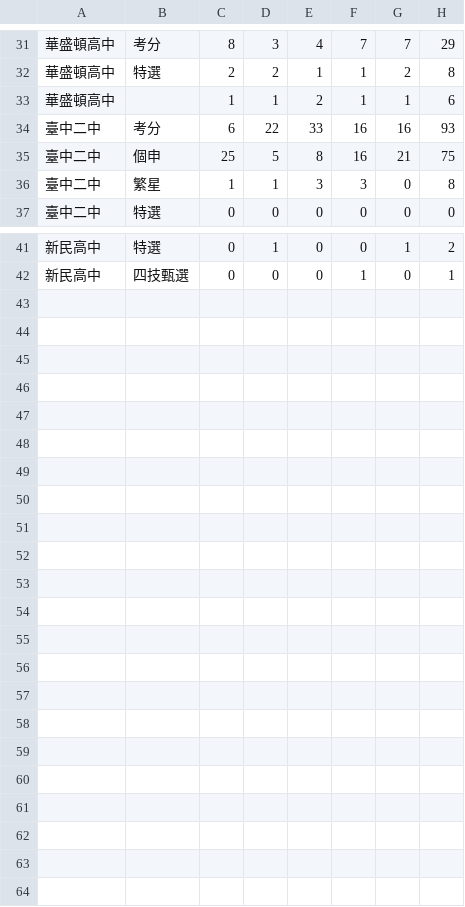
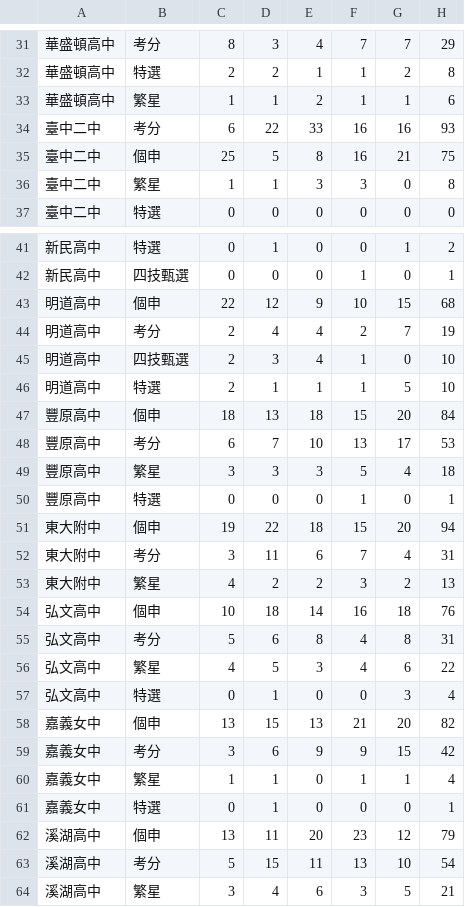
Before and after one commit to ctyangthu/hs-admission-111-115, a CSV file: data/chan_long.csv, drawn as a sheet; only a part is shown, gaps mark what is left out; the diff names each change by its address in the sheet, - before the commit and + after, or states it on an @@ line.

```diff
--- a/data/chan_long.csv
+++ b/data/chan_long.csv
-B33: (empty)
+B33: 繁星
+row 43: 明道高中 | 個申 | 22 | 12 | 9 | 10 | 15 | 68
+row 44: 明道高中 | 考分 | 2 | 4 | 4 | 2 | 7 | 19
+row 45: 明道高中 | 四技甄選 | 2 | 3 | 4 | 1 | 0 | 10
+row 46: 明道高中 | 特選 | 2 | 1 | 1 | 1 | 5 | 10
+row 47: 豐原高中 | 個申 | 18 | 13 | 18 | 15 | 20 | 84
+row 48: 豐原高中 | 考分 | 6 | 7 | 10 | 13 | 17 | 53
+row 49: 豐原高中 | 繁星 | 3 | 3 | 3 | 5 | 4 | 18
+row 50: 豐原高中 | 特選 | 0 | 0 | 0 | 1 | 0 | 1
+row 51: 東大附中 | 個申 | 19 | 22 | 18 | 15 | 20 | 94
+row 52: 東大附中 | 考分 | 3 | 11 | 6 | 7 | 4 | 31
+row 53: 東大附中 | 繁星 | 4 | 2 | 2 | 3 | 2 | 13
+row 54: 弘文高中 | 個申 | 10 | 18 | 14 | 16 | 18 | 76
+row 55: 弘文高中 | 考分 | 5 | 6 | 8 | 4 | 8 | 31
+row 56: 弘文高中 | 繁星 | 4 | 5 | 3 | 4 | 6 | 22
+row 57: 弘文高中 | 特選 | 0 | 1 | 0 | 0 | 3 | 4
+row 58: 嘉義女中 | 個申 | 13 | 15 | 13 | 21 | 20 | 82
+row 59: 嘉義女中 | 考分 | 3 | 6 | 9 | 9 | 15 | 42
+row 60: 嘉義女中 | 繁星 | 1 | 1 | 0 | 1 | 1 | 4
+row 61: 嘉義女中 | 特選 | 0 | 1 | 0 | 0 | 0 | 1
+row 62: 溪湖高中 | 個申 | 13 | 11 | 20 | 23 | 12 | 79
+row 63: 溪湖高中 | 考分 | 5 | 15 | 11 | 13 | 10 | 54
+row 64: 溪湖高中 | 繁星 | 3 | 4 | 6 | 3 | 5 | 21
```
Also changed, not shown: data/head.csv, data/summary_dept.csv, 13 other files.
